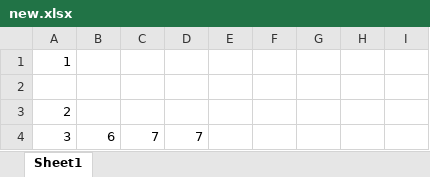
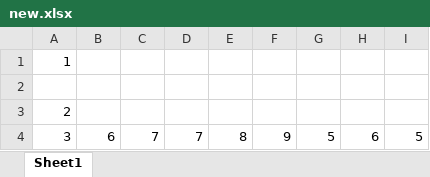
Before and after one commit to Shambhavi78/new, an Excel workbook: new.xlsx, sheet Sheet1, drawn as a sheet; values as stored, in another font and other column widths than the file's, no borders; the diff names each change by its address in the sheet, - before the commit and + after, or states it on an @@ line.

```diff
--- a/new.xlsx (sheet Sheet1)
+++ b/new.xlsx (sheet Sheet1)
-E4: (empty)
+E4: 8
-F4: (empty)
+F4: 9
-G4: (empty)
+G4: 5
-H4: (empty)
+H4: 6
-I4: (empty)
+I4: 5
```
Also changed, not shown: 1 other file.
